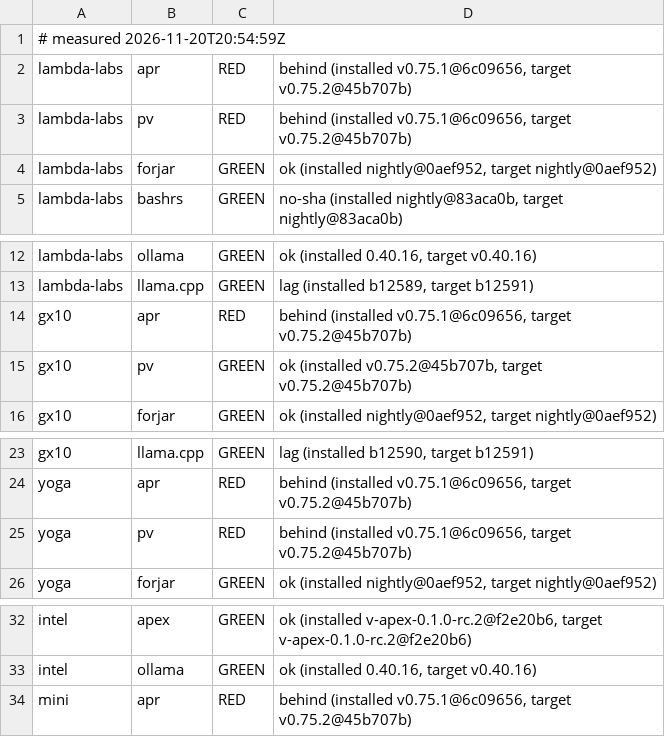
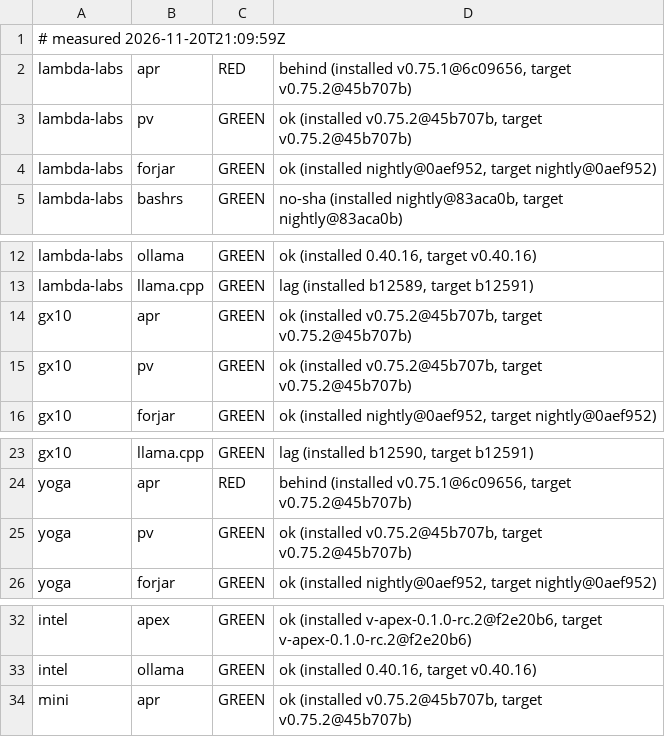
Before and after one commit to paiml/aprender, a TSV file: fleet/cells.tsv, drawn as a sheet; only a part is shown, gaps mark what is left out.

Commit message:
fleet cells 2026-11-20T21:09:59Z (fleet-drift)

```diff
--- a/fleet/cells.tsv
+++ b/fleet/cells.tsv
@@ -1,4 +1,4 @@
-# measured 2026-11-20T20:54:59Z
+# measured 2026-11-20T21:09:59Z
 lambda-labs	apr	RED	behind (installed v0.75.1@6c09656, target v0.75.2@45b707b)
-lambda-labs	pv	RED	behind (installed v0.75.1@6c09656, target v0.75.2@45b707b)
+lambda-labs	pv	GREEN	ok (installed v0.75.2@45b707b, target v0.75.2@45b707b)
 lambda-labs	forjar	GREEN	ok (installed nightly@0aef952, target nightly@0aef952)
@@ -13,3 +13,3 @@ lambda-labs	ollama	GREEN	ok (installed 0.40.16, target v0.40.16)
 lambda-labs	llama.cpp	GREEN	lag (installed b12589, target b12591)
-gx10	apr	RED	behind (installed v0.75.1@6c09656, target v0.75.2@45b707b)
+gx10	apr	GREEN	ok (installed v0.75.2@45b707b, target v0.75.2@45b707b)
 gx10	pv	GREEN	ok (installed v0.75.2@45b707b, target v0.75.2@45b707b)
@@ -24,3 +24,3 @@ gx10	llama.cpp	GREEN	lag (installed b12590, target b12591)
 yoga	apr	RED	behind (installed v0.75.1@6c09656, target v0.75.2@45b707b)
-yoga	pv	RED	behind (installed v0.75.1@6c09656, target v0.75.2@45b707b)
+yoga	pv	GREEN	ok (installed v0.75.2@45b707b, target v0.75.2@45b707b)
 yoga	forjar	GREEN	ok (installed nightly@0aef952, target nightly@0aef952)
@@ -33,2 +33,2 @@ intel	apex	GREEN	ok (installed v-apex-0.1.0-rc.2@f2e20b6, target v-apex-0.1.0-rc
 intel	ollama	GREEN	ok (installed 0.40.16, target v0.40.16)
-mini	apr	RED	behind (installed v0.75.1@6c09656, target v0.75.2@45b707b)
+mini	apr	GREEN	ok (installed v0.75.2@45b707b, target v0.75.2@45b707b)
```
